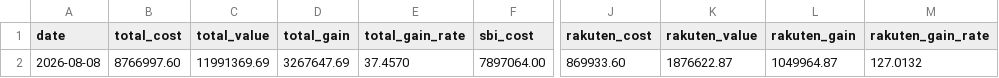
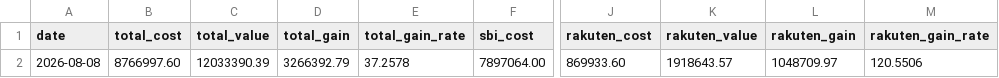
Before and after one commit to Yoshinori-Mizuno/toshi-report, a CSV file: history.csv, drawn as a sheet; only a part is shown, gaps mark what is left out; the diff names each change by its address in the sheet, - before the commit and + after, or states it on an @@ line.

```diff
--- a/history.csv
+++ b/history.csv
-C2 (total_value): 11991369.69
+C2 (total_value): 12033390.39
-D2 (total_gain): 3267647.69
+D2 (total_gain): 3266392.79
-E2 (total_gain_rate): 37.4570
+E2 (total_gain_rate): 37.2578
-K2 (rakuten_value): 1876622.87
+K2 (rakuten_value): 1918643.57
-L2 (rakuten_gain): 1049964.87
+L2 (rakuten_gain): 1048709.97
-M2 (rakuten_gain_rate): 127.0132
+M2 (rakuten_gain_rate): 120.5506
```
Also changed, not shown: 1 other file.
